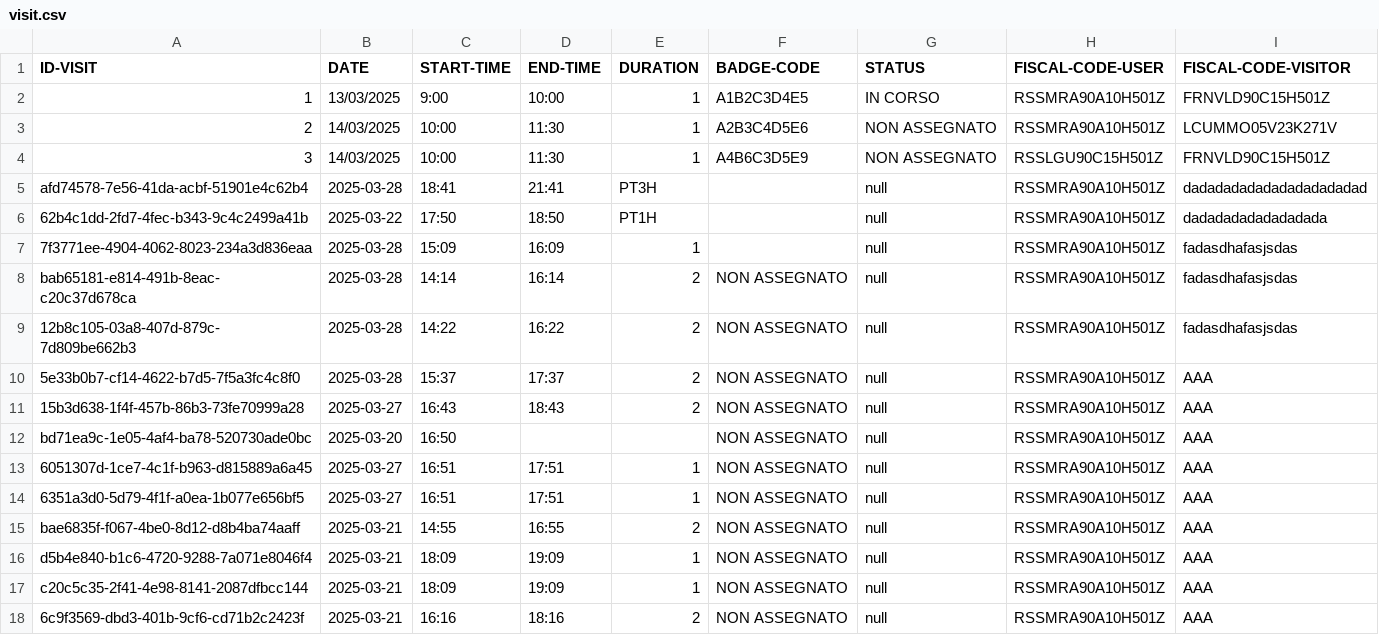
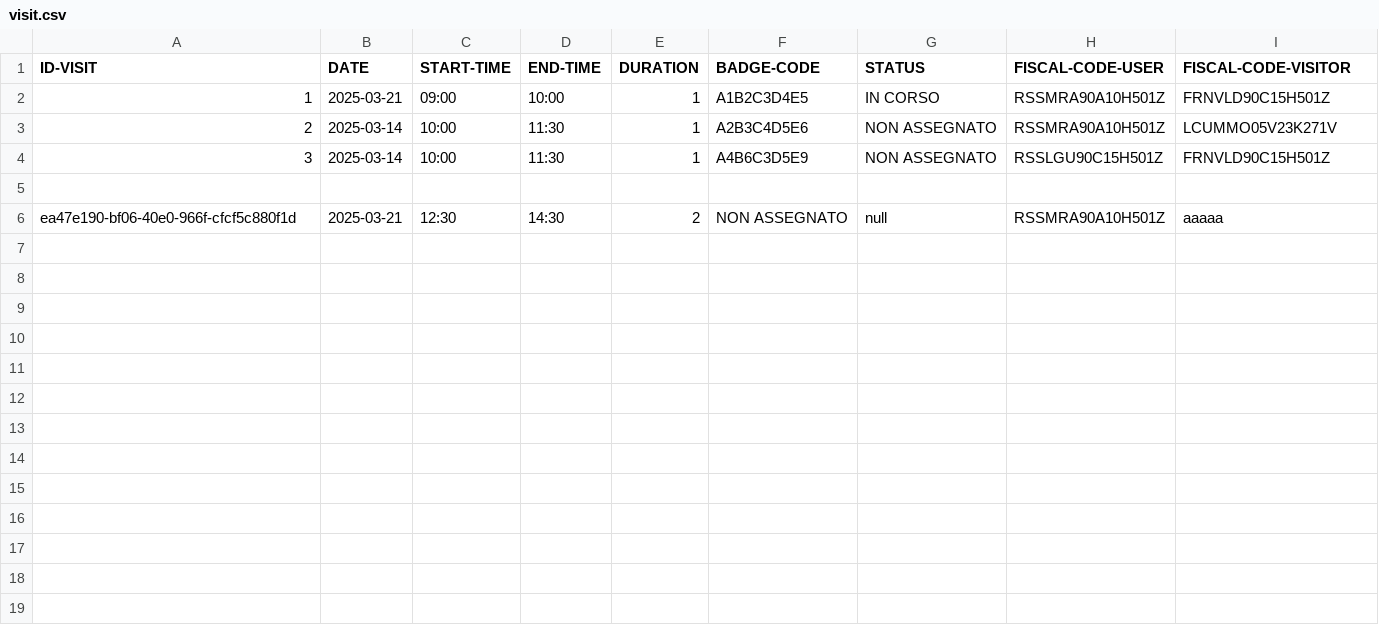
Before and after one commit to giuliazecchetin/Gruppo02-PW1-ITSIncom, a CSV file: src/main/resources/data/visit.csv, drawn as a sheet.

Commit message:
Corretto alcuni errori delle visite e gestito eccezioni con showMessage

```diff
--- a/src/main/resources/data/visit.csv
+++ b/src/main/resources/data/visit.csv
@@ -1,18 +1,6 @@
 ID-VISIT, DATE, START-TIME, END-TIME, DURATION, BADGE-CODE, STATUS, FISCAL-CODE-USER, FISCAL-CODE-VISITOR
-1,13/03/2025,9:00,10:00,1,A1B2C3D4E5,IN CORSO,RSSMRA90A10H501Z,FRNVLD90C15H501Z
-2,14/03/2025,10:00,11:30,1,A2B3C4D5E6,NON ASSEGNATO,RSSMRA90A10H501Z,LCUMMO05V23K271V
-3, 14/03/2025, 10:00, 11:30, 1, A4B6C3D5E9, NON ASSEGNATO, RSSLGU90C15H501Z, FRNVLD90C15H501Z
-afd74578-7e56-41da-acbf-51901e4c62b4, 2025-03-28, 18:41, 21:41, PT3H, , null, RSSMRA90A10H501Z, dadadadadadadadadadadad
-62b4c1dd-2fd7-4fec-b343-9c4c2499a41b, 2025-03-22, 17:50, 18:50, PT1H, , null, RSSMRA90A10H501Z, dadadadadadadadada
-7f3771ee-4904-4062-8023-234a3d836eaa, 2025-03-28, 15:09, 16:09, 1, , null, RSSMRA90A10H501Z, fadasdhafasjsdas
-bab65181-e814-491b-8eac-c20c37d678ca, 2025-03-28, 14:14, 16:14, 2, NON ASSEGNATO, null, RSSMRA90A10H501Z, fadasdhafasjsdas
-12b8c105-03a8-407d-879c-7d809be662b3, 2025-03-28, 14:22, 16:22, 2, NON ASSEGNATO, null, RSSMRA90A10H501Z, fadasdhafasjsdas
-5e33b0b7-cf14-4622-b7d5-7f5a3fc4c8f0, 2025-03-28, 15:37, 17:37, 2, NON ASSEGNATO, null, RSSMRA90A10H501Z, AAA
-15b3d638-1f4f-457b-86b3-73fe70999a28, 2025-03-27, 16:43, 18:43, 2, NON ASSEGNATO, null, RSSMRA90A10H501Z, AAA
-bd71ea9c-1e05-4af4-ba78-520730ade0bc, 2025-03-20, 16:50, , , NON ASSEGNATO, null, RSSMRA90A10H501Z, AAA
-6051307d-1ce7-4c1f-b963-d815889a6a45, 2025-03-27, 16:51, 17:51, 1, NON ASSEGNATO, null, RSSMRA90A10H501Z, AAA
-6351a3d0-5d79-4f1f-a0ea-1b077e656bf5, 2025-03-27, 16:51, 17:51, 1, NON ASSEGNATO, null, RSSMRA90A10H501Z, AAA
-bae6835f-f067-4be0-8d12-d8b4ba74aaff, 2025-03-21, 14:55, 16:55, 2, NON ASSEGNATO, null, RSSMRA90A10H501Z, AAA
-d5b4e840-b1c6-4720-9288-7a071e8046f4, 2025-03-21, 18:09, 19:09, 1, NON ASSEGNATO, null, RSSMRA90A10H501Z, AAA
-c20c5c35-2f41-4e98-8141-2087dfbcc144, 2025-03-21, 18:09, 19:09, 1, NON ASSEGNATO, null, RSSMRA90A10H501Z, AAA
-6c9f3569-dbd3-401b-9cf6-cd71b2c2423f, 2025-03-21, 16:16, 18:16, 2, NON ASSEGNATO, null, RSSMRA90A10H501Z, AAA
+1, 2025-03-21,09:00,10:00,1,A1B2C3D4E5,IN CORSO,RSSMRA90A10H501Z,FRNVLD90C15H501Z
+2,  2025-03-14,10:00,11:30,1,A2B3C4D5E6,NON ASSEGNATO,RSSMRA90A10H501Z,LCUMMO05V23K271V
+3,  2025-03-14, 10:00, 11:30, 1, A4B6C3D5E9, NON ASSEGNATO, RSSLGU90C15H501Z, FRNVLD90C15H501Z
+
+ea47e190-bf06-40e0-966f-cfcf5c880f1d, 2025-03-21, 12:30, 14:30, 2, NON ASSEGNATO, null, RSSMRA90A10H501Z, aaaaa
```
Also changed, not shown: src/main/resources/data/visitorData.csv, 1 other file.
